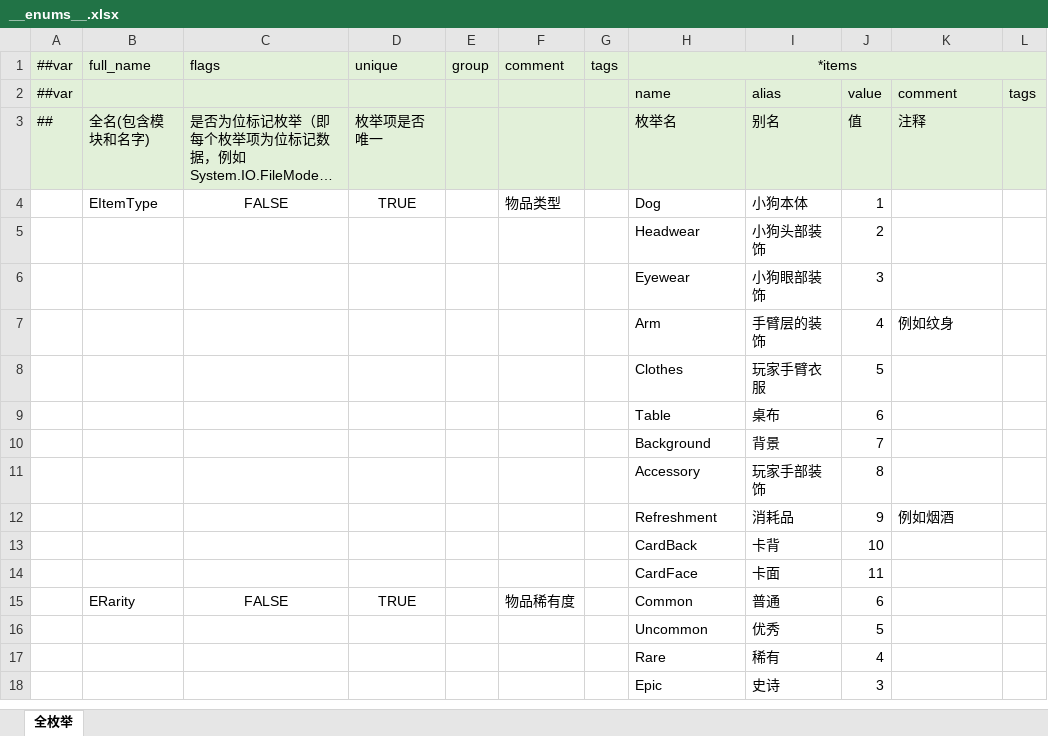
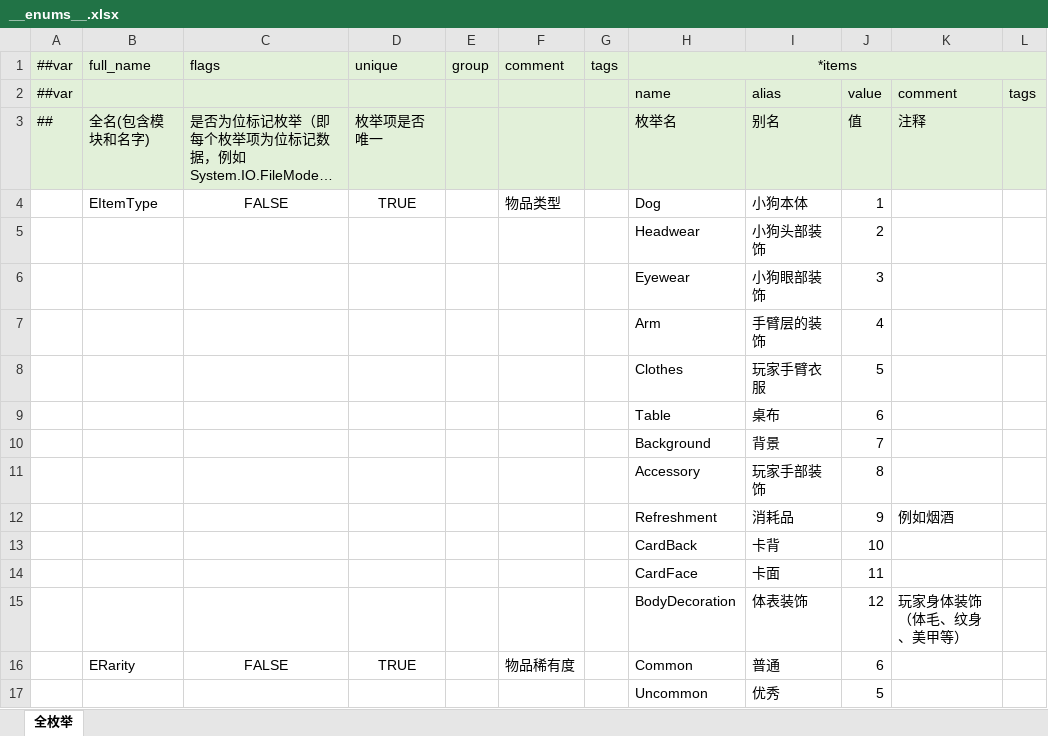
Before and after one commit to SeananTQ/lucky-dog-pub-2026, an Excel workbook: luban-excels/xlsx/__enums__.xlsx, sheet 全枚举, drawn as a sheet; only a part is shown; the shorter side is filled out with more unchanged rows; long unchanged cells end in …; values as stored, in another font and other column widths than the file's, no borders; the diff names each change by its address in the sheet, - before the commit and + after, or states it on an @@ line.

```diff
--- a/luban-excels/xlsx/__enums__.xlsx (sheet 全枚举)
+++ b/luban-excels/xlsx/__enums__.xlsx (sheet 全枚举)
-K7: 例如纹身
+K7: (empty)
+row 15:  |  |  |  |  |  |  | BodyDecoration | 体表装饰 | 12 | 玩家身体装饰（体毛、纹身、美甲等）
```
Also changed, not shown: luban-excels/xlsx/Items.xlsx, 7 other files.
